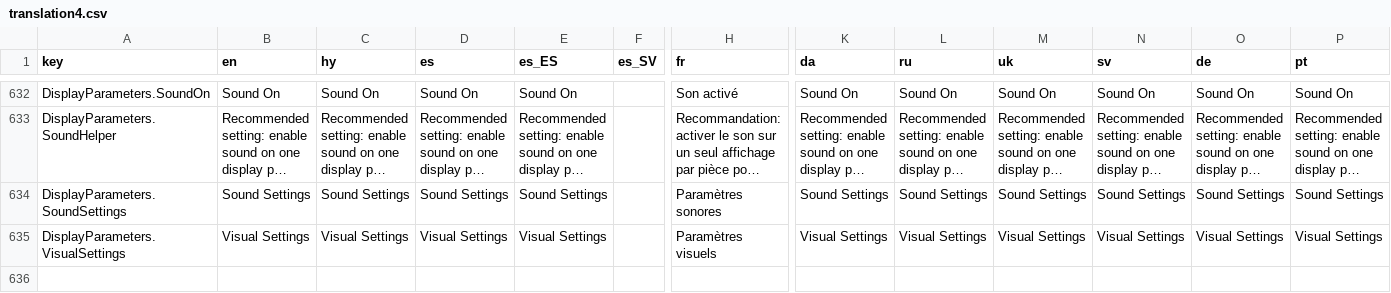
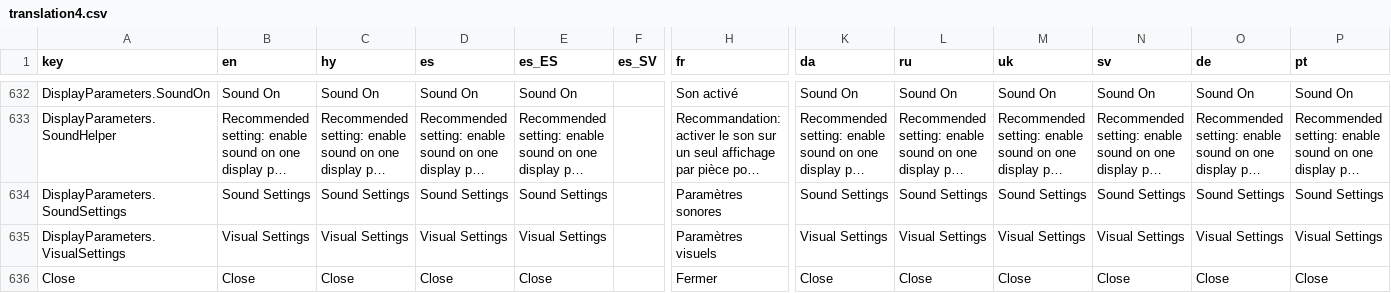
Before and after one commit to jflamy/owlcms4, a CSV file: owlcms/src/main/resources/i18n/translation4.csv, drawn as a sheet; only a part is shown, gaps mark what is left out; long unchanged cells end in …; rows hold the shown columns only; the diff names each change by its address in the sheet, - before the commit and + after, or states it on an @@ line.

```diff
--- a/owlcms/src/main/resources/i18n/translation4.csv
+++ b/owlcms/src/main/resources/i18n/translation4.csv
+row 636: Close | Close | Close | Close | Close |  | Fermer | Close | Close | Close | Close | Close | Close
```
Also changed, not shown: publicresults/src/main/resources/i18n/translation4.csv, 1 other file.
